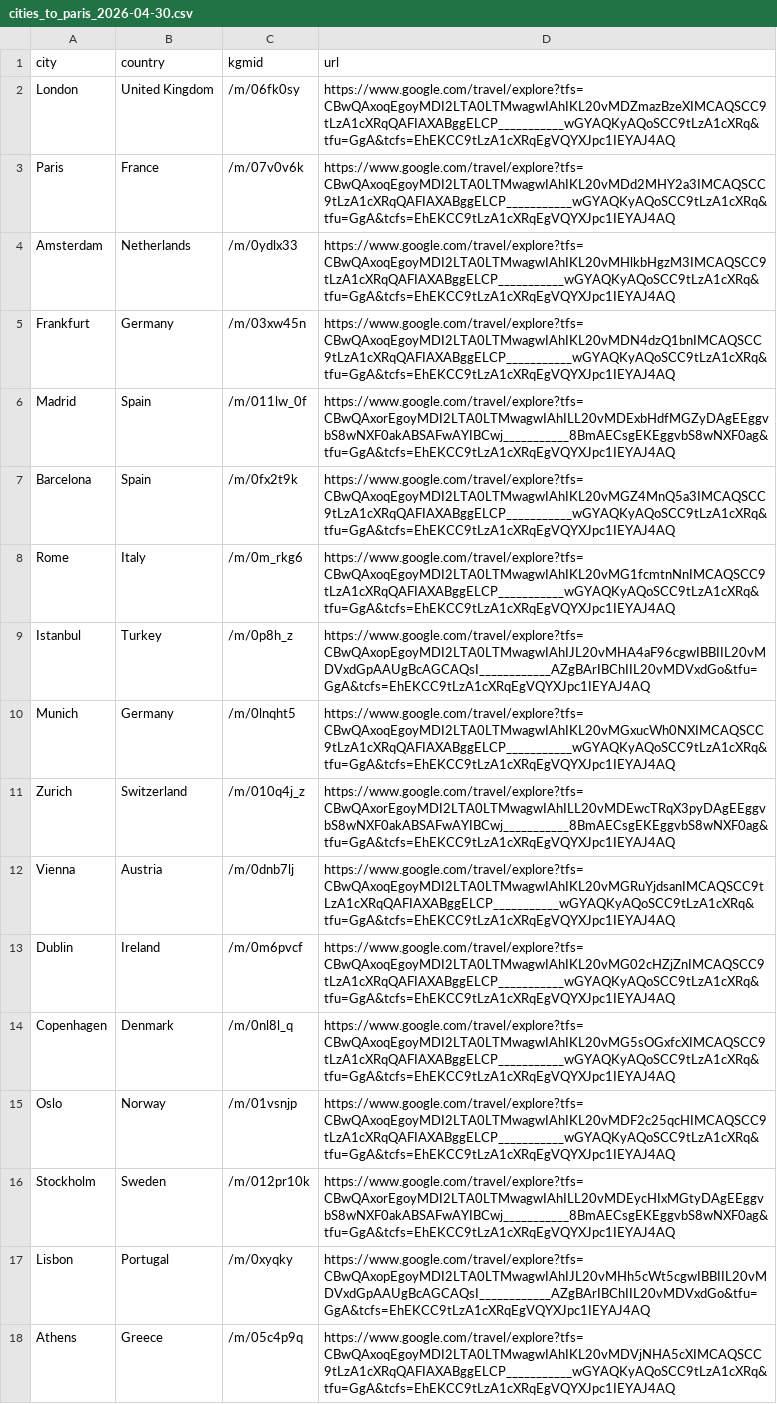
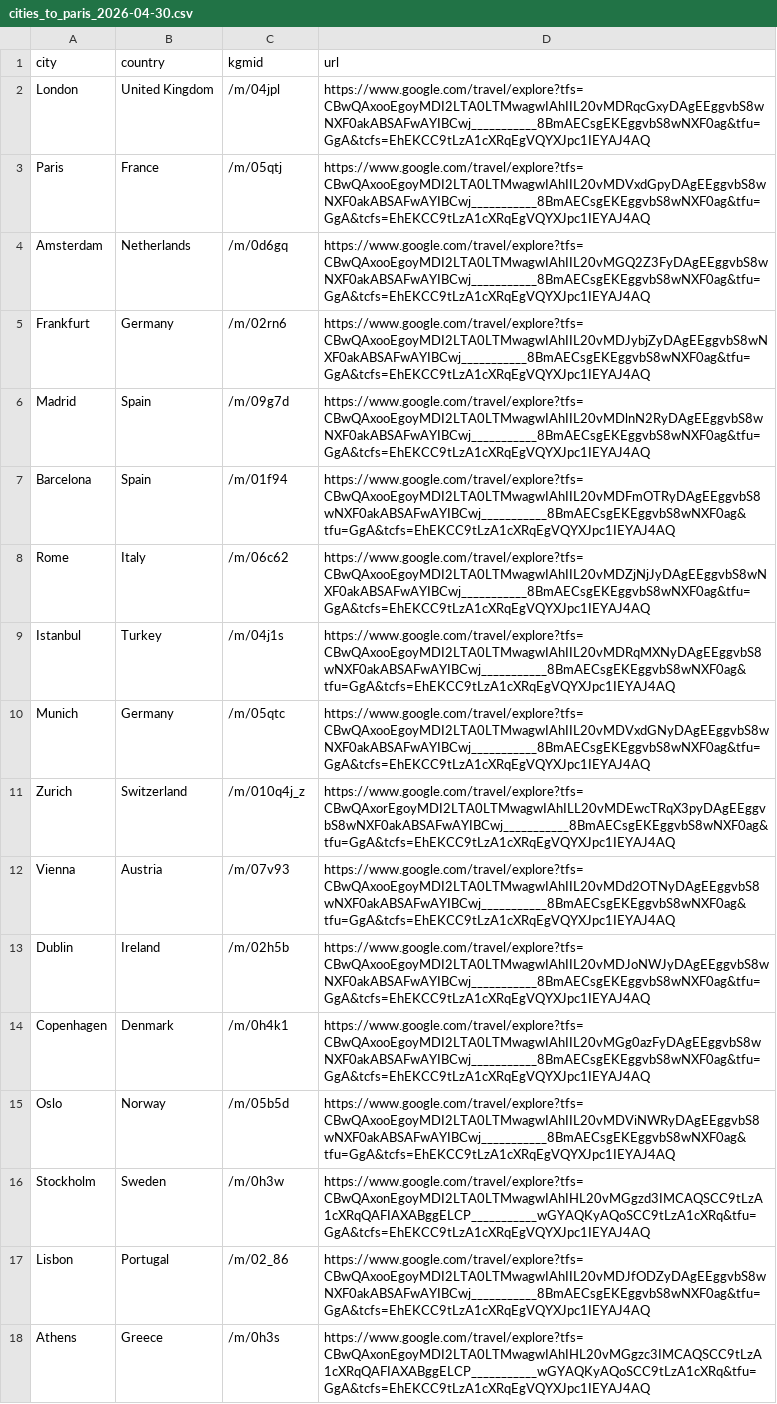
Before and after one commit to zkristo/google-flights, a CSV file: output/cities_to_paris_2026-04-30.csv, drawn as a sheet; only a part is shown; the diff covers the shown part only; the diff names each change by its address in the sheet, - before the commit and + after, or states it on an @@ line.

```diff
--- a/output/cities_to_paris_2026-04-30.csv
+++ b/output/cities_to_paris_2026-04-30.csv
-C2 (kgmid): /m/06fk0sy
+C2 (kgmid): /m/04jpl
-D2 (url): https://www.google.com/travel/explore?tfs=CBwQAxoqEgoyMDI2LTA0LTMwagwIAhIKL20vMDZmazBzeXIMCAQSCC9tLzA1cXRqQAFIAXABggELCP___________wGYAQKyAQoSCC9tLzA1cXRq&tfu=GgA&tcfs=EhEKCC9tLzA1cXRqEgVQYXJpc1IEYAJ4AQ
+D2 (url): https://www.google.com/travel/explore?tfs=CBwQAxooEgoyMDI2LTA0LTMwagwIAhIIL20vMDRqcGxyDAgEEggvbS8wNXF0akABSAFwAYIBCwj___________8BmAECsgEKEggvbS8wNXF0ag&tfu=GgA&tcfs=EhEKCC9tLzA1cXRqEgVQYXJpc1IEYAJ4AQ
-C3 (kgmid): /m/07v0v6k
+C3 (kgmid): /m/05qtj
-D3 (url): https://www.google.com/travel/explore?tfs=CBwQAxoqEgoyMDI2LTA0LTMwagwIAhIKL20vMDd2MHY2a3IMCAQSCC9tLzA1cXRqQAFIAXABggELCP___________wGYAQKyAQoSCC9tLzA1cXRq&tfu=GgA&tcfs=EhEKCC9tLzA1cXRqEgVQYXJpc1IEYAJ4AQ
+D3 (url): https://www.google.com/travel/explore?tfs=CBwQAxooEgoyMDI2LTA0LTMwagwIAhIIL20vMDVxdGpyDAgEEggvbS8wNXF0akABSAFwAYIBCwj___________8BmAECsgEKEggvbS8wNXF0ag&tfu=GgA&tcfs=EhEKCC9tLzA1cXRqEgVQYXJpc1IEYAJ4AQ
-C4 (kgmid): /m/0ydlx33
+C4 (kgmid): /m/0d6gq
-D4 (url): https://www.google.com/travel/explore?tfs=CBwQAxoqEgoyMDI2LTA0LTMwagwIAhIKL20vMHlkbHgzM3IMCAQSCC9tLzA1cXRqQAFIAXABggELCP___________wGYAQKyAQoSCC9tLzA1cXRq&tfu=GgA&tcfs=EhEKCC9tLzA1cXRqEgVQYXJpc1IEYAJ4AQ
+D4 (url): https://www.google.com/travel/explore?tfs=CBwQAxooEgoyMDI2LTA0LTMwagwIAhIIL20vMGQ2Z3FyDAgEEggvbS8wNXF0akABSAFwAYIBCwj___________8BmAECsgEKEggvbS8wNXF0ag&tfu=GgA&tcfs=EhEKCC9tLzA1cXRqEgVQYXJpc1IEYAJ4AQ
-C5 (kgmid): /m/03xw45n
+C5 (kgmid): /m/02rn6
-D5 (url): https://www.google.com/travel/explore?tfs=CBwQAxoqEgoyMDI2LTA0LTMwagwIAhIKL20vMDN4dzQ1bnIMCAQSCC9tLzA1cXRqQAFIAXABggELCP___________wGYAQKyAQoSCC9tLzA1cXRq&tfu=GgA&tcfs=EhEKCC9tLzA1cXRqEgVQYXJpc1IEYAJ4AQ
+D5 (url): https://www.google.com/travel/explore?tfs=CBwQAxooEgoyMDI2LTA0LTMwagwIAhIIL20vMDJybjZyDAgEEggvbS8wNXF0akABSAFwAYIBCwj___________8BmAECsgEKEggvbS8wNXF0ag&tfu=GgA&tcfs=EhEKCC9tLzA1cXRqEgVQYXJpc1IEYAJ4AQ
-C6 (kgmid): /m/011lw_0f
+C6 (kgmid): /m/09g7d
-D6 (url): https://www.google.com/travel/explore?tfs=CBwQAxorEgoyMDI2LTA0LTMwagwIAhILL20vMDExbHdfMGZyDAgEEggvbS8wNXF0akABSAFwAYIBCwj___________8BmAECsgEKEggvbS8wNXF0ag&tfu=GgA&tcfs=EhEKCC9tLzA1cXRqEgVQYXJpc1IEYAJ4AQ
+D6 (url): https://www.google.com/travel/explore?tfs=CBwQAxooEgoyMDI2LTA0LTMwagwIAhIIL20vMDlnN2RyDAgEEggvbS8wNXF0akABSAFwAYIBCwj___________8BmAECsgEKEggvbS8wNXF0ag&tfu=GgA&tcfs=EhEKCC9tLzA1cXRqEgVQYXJpc1IEYAJ4AQ
-C7 (kgmid): /m/0fx2t9k
+C7 (kgmid): /m/01f94
-D7 (url): https://www.google.com/travel/explore?tfs=CBwQAxoqEgoyMDI2LTA0LTMwagwIAhIKL20vMGZ4MnQ5a3IMCAQSCC9tLzA1cXRqQAFIAXABggELCP___________wGYAQKyAQoSCC9tLzA1cXRq&tfu=GgA&tcfs=EhEKCC9tLzA1cXRqEgVQYXJpc1IEYAJ4AQ
+D7 (url): https://www.google.com/travel/explore?tfs=CBwQAxooEgoyMDI2LTA0LTMwagwIAhIIL20vMDFmOTRyDAgEEggvbS8wNXF0akABSAFwAYIBCwj___________8BmAECsgEKEggvbS8wNXF0ag&tfu=GgA&tcfs=EhEKCC9tLzA1cXRqEgVQYXJpc1IEYAJ4AQ
-C8 (kgmid): /m/0m_rkg6
+C8 (kgmid): /m/06c62
-D8 (url): https://www.google.com/travel/explore?tfs=CBwQAxoqEgoyMDI2LTA0LTMwagwIAhIKL20vMG1fcmtnNnIMCAQSCC9tLzA1cXRqQAFIAXABggELCP___________wGYAQKyAQoSCC9tLzA1cXRq&tfu=GgA&tcfs=EhEKCC9tLzA1cXRqEgVQYXJpc1IEYAJ4AQ
+D8 (url): https://www.google.com/travel/explore?tfs=CBwQAxooEgoyMDI2LTA0LTMwagwIAhIIL20vMDZjNjJyDAgEEggvbS8wNXF0akABSAFwAYIBCwj___________8BmAECsgEKEggvbS8wNXF0ag&tfu=GgA&tcfs=EhEKCC9tLzA1cXRqEgVQYXJpc1IEYAJ4AQ
-C9 (kgmid): /m/0p8h_z
+C9 (kgmid): /m/04j1s
-D9 (url): https://www.google.com/travel/explore?tfs=CBwQAxopEgoyMDI2LTA0LTMwagwIAhIJL20vMHA4aF96cgwIBBIIL20vMDVxdGpAAUgBcAGCAQsI____________AZgBArIBChIIL20vMDVxdGo&tfu=GgA&tcfs=EhEKCC9tLzA1cXRqEgVQYXJpc1IEYAJ4AQ
+D9 (url): https://www.google.com/travel/explore?tfs=CBwQAxooEgoyMDI2LTA0LTMwagwIAhIIL20vMDRqMXNyDAgEEggvbS8wNXF0akABSAFwAYIBCwj___________8BmAECsgEKEggvbS8wNXF0ag&tfu=GgA&tcfs=EhEKCC9tLzA1cXRqEgVQYXJpc1IEYAJ4AQ
-C10 (kgmid): /m/0lnqht5
+C10 (kgmid): /m/05qtc
-D10 (url): https://www.google.com/travel/explore?tfs=CBwQAxoqEgoyMDI2LTA0LTMwagwIAhIKL20vMGxucWh0NXIMCAQSCC9tLzA1cXRqQAFIAXABggELCP___________wGYAQKyAQoSCC9tLzA1cXRq&tfu=GgA&tcfs=EhEKCC9tLzA1cXRqEgVQYXJpc1IEYAJ4AQ
+D10 (url): https://www.google.com/travel/explore?tfs=CBwQAxooEgoyMDI2LTA0LTMwagwIAhIIL20vMDVxdGNyDAgEEggvbS8wNXF0akABSAFwAYIBCwj___________8BmAECsgEKEggvbS8wNXF0ag&tfu=GgA&tcfs=EhEKCC9tLzA1cXRqEgVQYXJpc1IEYAJ4AQ
-C12 (kgmid): /m/0dnb7lj
+C12 (kgmid): /m/07v93
-D12 (url): https://www.google.com/travel/explore?tfs=CBwQAxoqEgoyMDI2LTA0LTMwagwIAhIKL20vMGRuYjdsanIMCAQSCC9tLzA1cXRqQAFIAXABggELCP___________wGYAQKyAQoSCC9tLzA1cXRq&tfu=GgA&tcfs=EhEKCC9tLzA1cXRqEgVQYXJpc1IEYAJ4AQ
+D12 (url): https://www.google.com/travel/explore?tfs=CBwQAxooEgoyMDI2LTA0LTMwagwIAhIIL20vMDd2OTNyDAgEEggvbS8wNXF0akABSAFwAYIBCwj___________8BmAECsgEKEggvbS8wNXF0ag&tfu=GgA&tcfs=EhEKCC9tLzA1cXRqEgVQYXJpc1IEYAJ4AQ
-C13 (kgmid): /m/0m6pvcf
+C13 (kgmid): /m/02h5b
-D13 (url): https://www.google.com/travel/explore?tfs=CBwQAxoqEgoyMDI2LTA0LTMwagwIAhIKL20vMG02cHZjZnIMCAQSCC9tLzA1cXRqQAFIAXABggELCP___________wGYAQKyAQoSCC9tLzA1cXRq&tfu=GgA&tcfs=EhEKCC9tLzA1cXRqEgVQYXJpc1IEYAJ4AQ
+D13 (url): https://www.google.com/travel/explore?tfs=CBwQAxooEgoyMDI2LTA0LTMwagwIAhIIL20vMDJoNWJyDAgEEggvbS8wNXF0akABSAFwAYIBCwj___________8BmAECsgEKEggvbS8wNXF0ag&tfu=GgA&tcfs=EhEKCC9tLzA1cXRqEgVQYXJpc1IEYAJ4AQ
-C14 (kgmid): /m/0nl8l_q
+C14 (kgmid): /m/0h4k1
-D14 (url): https://www.google.com/travel/explore?tfs=CBwQAxoqEgoyMDI2LTA0LTMwagwIAhIKL20vMG5sOGxfcXIMCAQSCC9tLzA1cXRqQAFIAXABggELCP___________wGYAQKyAQoSCC9tLzA1cXRq&tfu=GgA&tcfs=EhEKCC9tLzA1cXRqEgVQYXJpc1IEYAJ4AQ
+D14 (url): https://www.google.com/travel/explore?tfs=CBwQAxooEgoyMDI2LTA0LTMwagwIAhIIL20vMGg0azFyDAgEEggvbS8wNXF0akABSAFwAYIBCwj___________8BmAECsgEKEggvbS8wNXF0ag&tfu=GgA&tcfs=EhEKCC9tLzA1cXRqEgVQYXJpc1IEYAJ4AQ
-C15 (kgmid): /m/01vsnjp
+C15 (kgmid): /m/05b5d
-D15 (url): https://www.google.com/travel/explore?tfs=CBwQAxoqEgoyMDI2LTA0LTMwagwIAhIKL20vMDF2c25qcHIMCAQSCC9tLzA1cXRqQAFIAXABggELCP___________wGYAQKyAQoSCC9tLzA1cXRq&tfu=GgA&tcfs=EhEKCC9tLzA1cXRqEgVQYXJpc1IEYAJ4AQ
+D15 (url): https://www.google.com/travel/explore?tfs=CBwQAxooEgoyMDI2LTA0LTMwagwIAhIIL20vMDViNWRyDAgEEggvbS8wNXF0akABSAFwAYIBCwj___________8BmAECsgEKEggvbS8wNXF0ag&tfu=GgA&tcfs=EhEKCC9tLzA1cXRqEgVQYXJpc1IEYAJ4AQ
-C16 (kgmid): /m/012pr10k
+C16 (kgmid): /m/0h3w
-D16 (url): https://www.google.com/travel/explore?tfs=CBwQAxorEgoyMDI2LTA0LTMwagwIAhILL20vMDEycHIxMGtyDAgEEggvbS8wNXF0akABSAFwAYIBCwj___________8BmAECsgEKEggvbS8wNXF0ag&tfu=GgA&tcfs=EhEKCC9tLzA1cXRqEgVQYXJpc1IEYAJ4AQ
+D16 (url): https://www.google.com/travel/explore?tfs=CBwQAxonEgoyMDI2LTA0LTMwagwIAhIHL20vMGgzd3IMCAQSCC9tLzA1cXRqQAFIAXABggELCP___________wGYAQKyAQoSCC9tLzA1cXRq&tfu=GgA&tcfs=EhEKCC9tLzA1cXRqEgVQYXJpc1IEYAJ4AQ
-C17 (kgmid): /m/0xyqky
+C17 (kgmid): /m/02_86
-D17 (url): https://www.google.com/travel/explore?tfs=CBwQAxopEgoyMDI2LTA0LTMwagwIAhIJL20vMHh5cWt5cgwIBBIIL20vMDVxdGpAAUgBcAGCAQsI____________AZgBArIBChIIL20vMDVxdGo&tfu=GgA&tcfs=EhEKCC9tLzA1cXRqEgVQYXJpc1IEYAJ4AQ
+D17 (url): https://www.google.com/travel/explore?tfs=CBwQAxooEgoyMDI2LTA0LTMwagwIAhIIL20vMDJfODZyDAgEEggvbS8wNXF0akABSAFwAYIBCwj___________8BmAECsgEKEggvbS8wNXF0ag&tfu=GgA&tcfs=EhEKCC9tLzA1cXRqEgVQYXJpc1IEYAJ4AQ
-C18 (kgmid): /m/05c4p9q
+C18 (kgmid): /m/0h3s
-D18 (url): https://www.google.com/travel/explore?tfs=CBwQAxoqEgoyMDI2LTA0LTMwagwIAhIKL20vMDVjNHA5cXIMCAQSCC9tLzA1cXRqQAFIAXABggELCP___________wGYAQKyAQoSCC9tLzA1cXRq&tfu=GgA&tcfs=EhEKCC9tLzA1cXRqEgVQYXJpc1IEYAJ4AQ
+D18 (url): https://www.google.com/travel/explore?tfs=CBwQAxonEgoyMDI2LTA0LTMwagwIAhIHL20vMGgzc3IMCAQSCC9tLzA1cXRqQAFIAXABggELCP___________wGYAQKyAQoSCC9tLzA1cXRq&tfu=GgA&tcfs=EhEKCC9tLzA1cXRqEgVQYXJpc1IEYAJ4AQ
```
Also changed, not shown: 76 edited cells elsewhere in this file, 3 other files.
